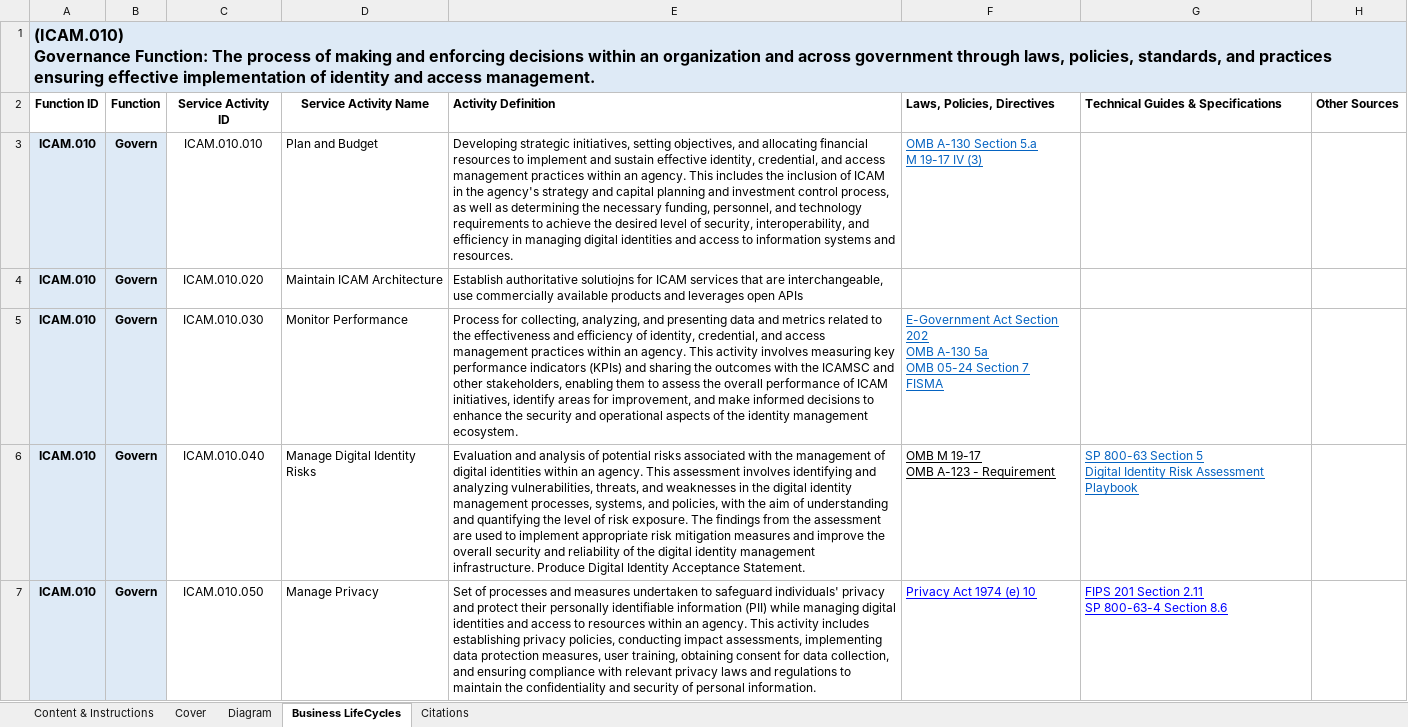
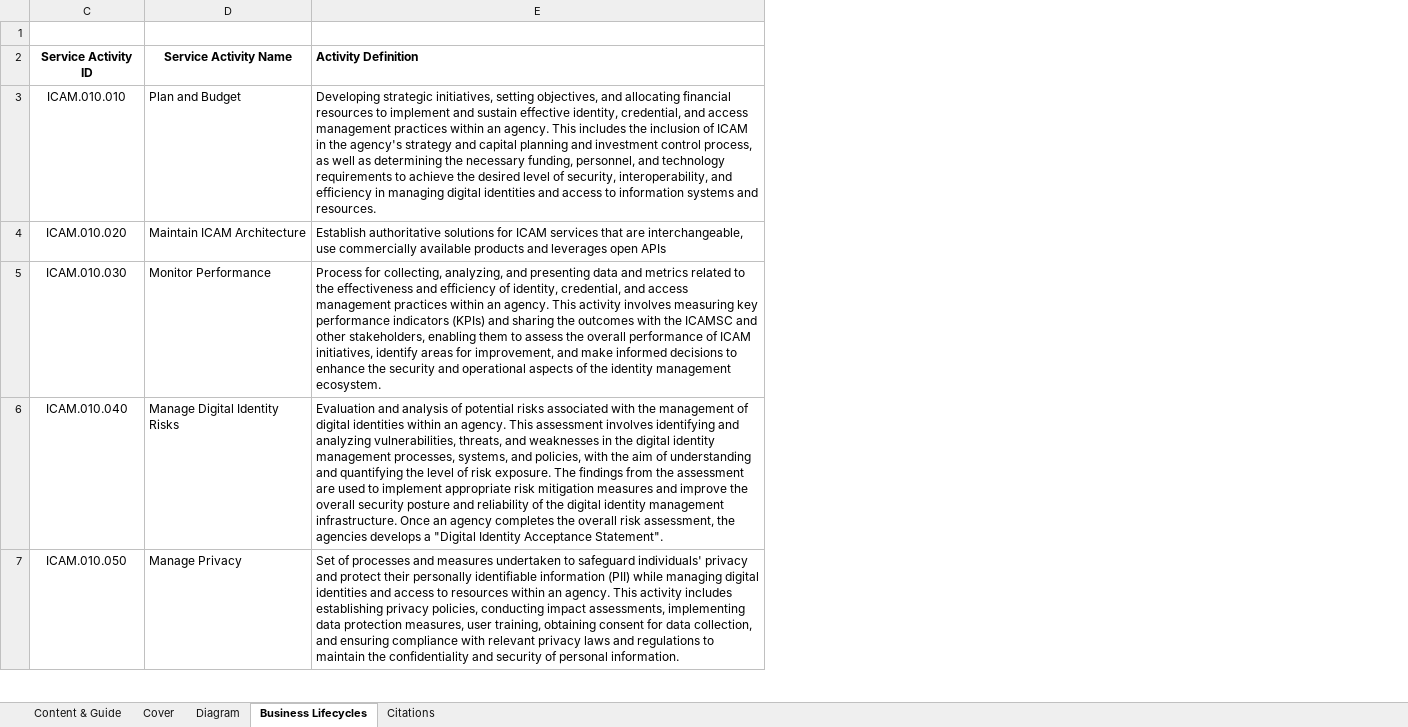
Before and after one commit to GSA/idmanagement.gov, an Excel workbook: docs/icam-fibf-draft.xlsx, sheet Business Lifecycles, drawn as a sheet; only a part is shown; values as stored, in another font and other column widths than the file's, no borders; charts and pictures not drawn; ↵ is a line break in a cell; the diff covers the shown part only; the diff names each change by its address in the sheet, - before the commit and + after, or states it on an @@ line.

Commit message:
Add files via upload

```diff
--- a/docs/icam-fibf-draft.xlsx (sheet Business Lifecycles)
+++ b/docs/icam-fibf-draft.xlsx (sheet Business Lifecycles)
-sheet tab: Content & Instructions
+sheet tab: Content & Guide
-sheet tab: Business LifeCycles
+sheet tab: Business Lifecycles
@@ column A hidden, rows 1-7: (ICAM.010) ↵ Governance Function: The process of making and enforcing decisions within an organization and across government through laws, policies, standards, and practices ensuring effective implementation of identity and access management. | Function ID | ICAM.010 | ICAM.010 | ICAM.010 | ICAM.010 | ICAM.010 @@
@@ column B hidden, rows 2-7: Function | Govern | Govern | Govern | Govern | Govern @@
@@ column F hidden, rows 2-7: Laws, Policies, Directives | OMB A-130 Section 5.a ↵ M 19-17 IV (3) |  | E-Government Act Section 202 ↵ OMB A-130 5a ↵ OMB 05-24 Section 7 ↵ FISMA | OMB M 19-17 ↵ OMB A-123 - Requirement | Privacy Act 1974 (e) 10 @@
@@ column G hidden, rows 2-7: Technical Guides & Specifications |  |  |  | SP 800-63 Section 5 ↵ Digital Identity Risk Assessment Playbook | FIPS 201 Section 2.11 ↵ SP 800-63-4 Section 8.6 @@
@@ column H hidden, row 2: Other Sources @@
-E4: Establish authoritative solutiojns for ICAM…
+E4: Establish authoritative solutions for ICAM…
-E6: …overall security and reliability of the digital identity management infrastructure. Produce Digital Identity Acceptance Statement.
+E6: …overall security posture and reliability of the digital identity management infrastructure. Once an agency completes the overall risk assessment, the agencies develops a "Digital Identity Acceptance Statement".
```
Also changed, not shown: 1 removed row and 19 edited cells elsewhere in this sheet, sheet Cover, sheet Content & Guide, hidden cells, charts or pictures.
